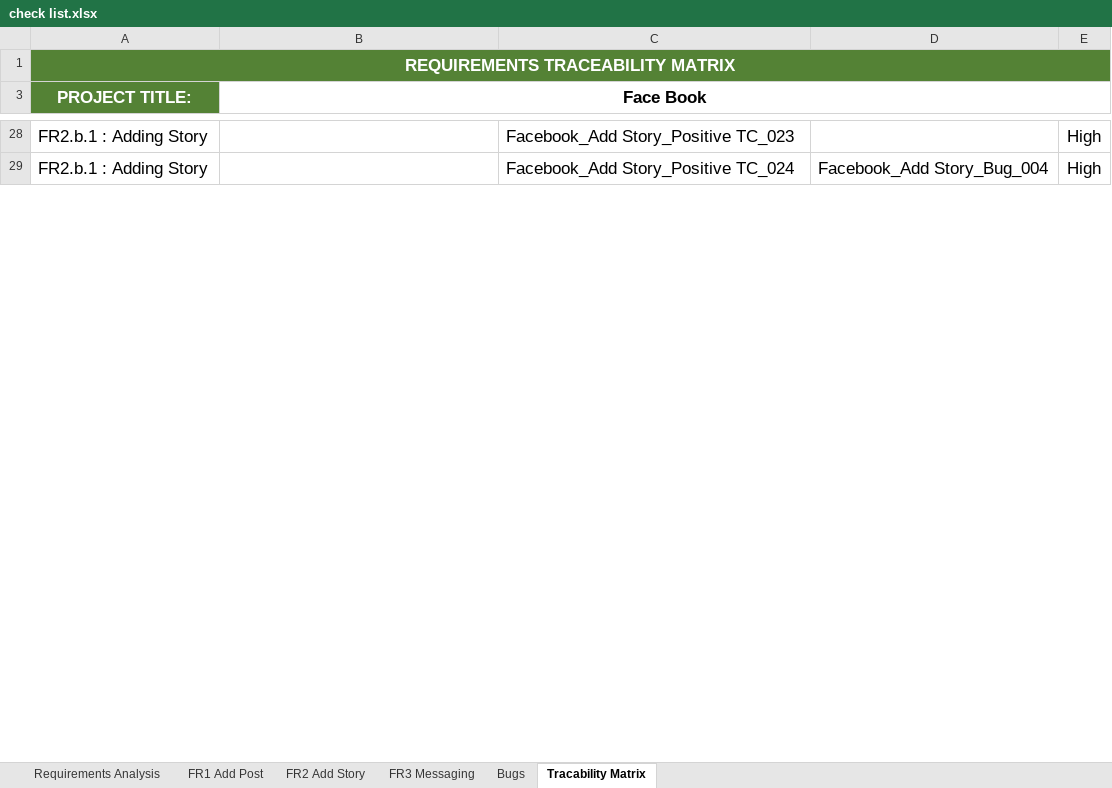
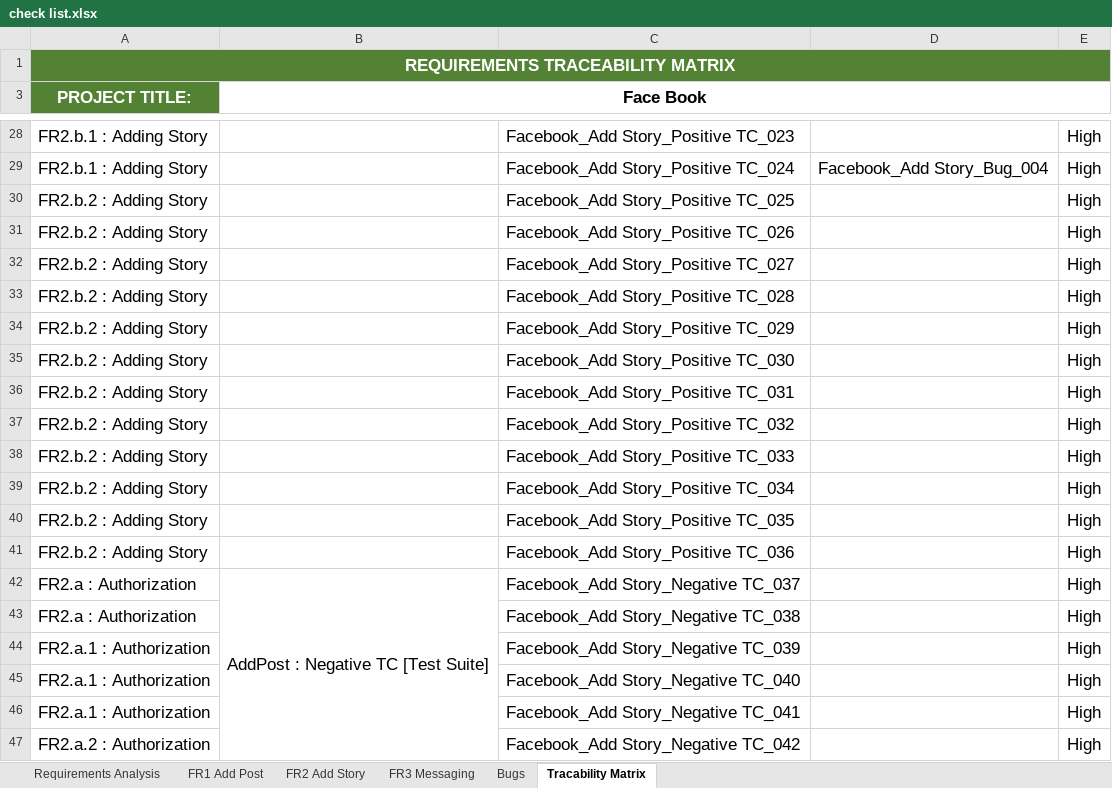
Before and after one commit to enganwaar2012/FaceBook-Moblie-Application-Testing, an Excel workbook: check list.xlsx, sheet Tracability Matrix, drawn as a sheet; only a part is shown, gaps mark what is left out; values as stored, in another font and other column widths than the file's, no borders; the diff covers the shown part only; the diff names each change by its address in the sheet, - before the commit and + after, or states it on an @@ line.

```diff
--- a/check list.xlsx (sheet Tracability Matrix)
+++ b/check list.xlsx (sheet Tracability Matrix)
+row 30: FR2.b.2 : Adding Story |  | Facebook_Add Story_Positive TC_025 |  | High
+row 31: FR2.b.2 : Adding Story |  | Facebook_Add Story_Positive TC_026 |  | High
+row 32: FR2.b.2 : Adding Story |  | Facebook_Add Story_Positive TC_027 |  | High
+row 33: FR2.b.2 : Adding Story |  | Facebook_Add Story_Positive TC_028 |  | High
+row 34: FR2.b.2 : Adding Story |  | Facebook_Add Story_Positive TC_029 |  | High
+row 35: FR2.b.2 : Adding Story |  | Facebook_Add Story_Positive TC_030 |  | High
+row 36: FR2.b.2 : Adding Story |  | Facebook_Add Story_Positive TC_031 |  | High
+row 37: FR2.b.2 : Adding Story |  | Facebook_Add Story_Positive TC_032 |  | High
+row 38: FR2.b.2 : Adding Story |  | Facebook_Add Story_Positive TC_033 |  | High
+row 39: FR2.b.2 : Adding Story |  | Facebook_Add Story_Positive TC_034 |  | High
+row 40: FR2.b.2 : Adding Story |  | Facebook_Add Story_Positive TC_035 |  | High
+row 41: FR2.b.2 : Adding Story |  | Facebook_Add Story_Positive TC_036 |  | High
+row 42: FR2.a : Authorization | AddPost : Negative TC [Test Suite] | Facebook_Add Story_Negative TC_037 |  | High
+row 43: FR2.a : Authorization |  | Facebook_Add Story_Negative TC_038 |  | High
+row 44: FR2.a.1 : Authorization |  | Facebook_Add Story_Negative TC_039 |  | High
+row 45: FR2.a.1 : Authorization |  | Facebook_Add Story_Negative TC_040 |  | High
+row 46: FR2.a.1 : Authorization |  | Facebook_Add Story_Negative TC_041 |  | High
+row 47: FR2.a.2 : Authorization |  | Facebook_Add Story_Negative TC_042 |  | High
```
Also changed, not shown: other rows of this sheet, sheet FR2 Add Story, sheet FR1 Add Post.
